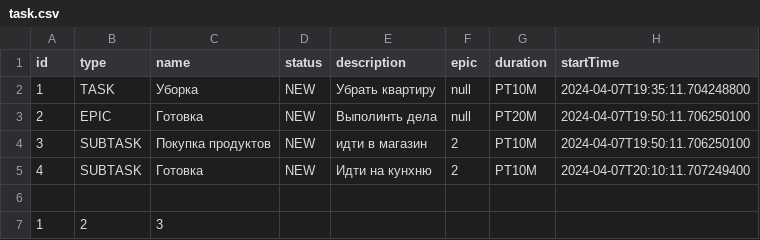
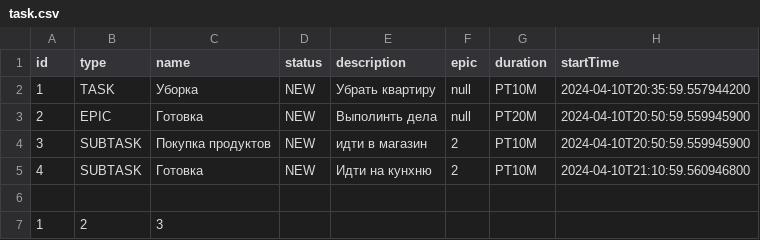
Before and after one commit to darlinkion/java-kanban, a CSV file: out/production/java-kanban/task.csv, drawn as a sheet.

```diff
--- a/out/production/java-kanban/task.csv
+++ b/out/production/java-kanban/task.csv
@@ -1,6 +1,6 @@
 id,type,name,status,description,epic,duration,startTime
-1,TASK,Уборка,NEW,Убрать квартиру,null,PT10M,2024-04-07T19:35:11.704248800
-2,EPIC,Готовка,NEW,Выполинть дела,null,PT20M,2024-04-07T19:50:11.706250100
-3,SUBTASK,Покупка продуктов,NEW,идти в магазин,2,PT10M,2024-04-07T19:50:11.706250100
-4,SUBTASK,Готовка,NEW,Идти на кунхню,2,PT10M,2024-04-07T20:10:11.707249400
+1,TASK,Уборка,NEW,Убрать квартиру,null,PT10M,2024-04-10T20:35:59.557944200
+2,EPIC,Готовка,NEW,Выполинть дела,null,PT20M,2024-04-10T20:50:59.559945900
+3,SUBTASK,Покупка продуктов,NEW,идти в магазин,2,PT10M,2024-04-10T20:50:59.559945900
+4,SUBTASK,Готовка,NEW,Идти на кунхню,2,PT10M,2024-04-10T21:10:59.560946800
 
```
Also changed, not shown: resources/task.csv, 2 other files.
